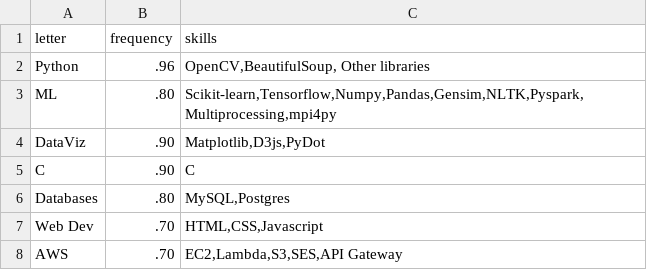
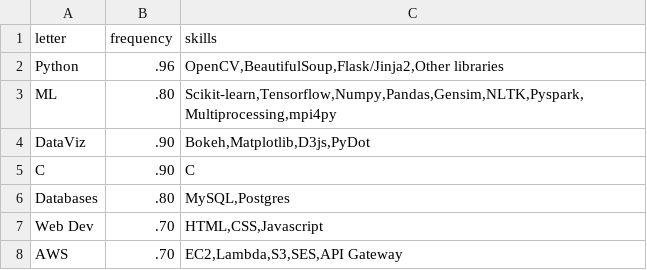
Before and after one commit to rishabhzn200/rishabhzn200.github.io, a TSV file: data.tsv, drawn as a sheet.

Commit message:
updating data.tsv file - adding skills

```diff
--- a/data.tsv
+++ b/data.tsv
@@ -1,5 +1,5 @@
 letter	frequency	skills
-Python	.96	OpenCV,BeautifulSoup, Other libraries
+Python	.96	OpenCV,BeautifulSoup,Flask/Jinja2,Other libraries
 ML	.80	Scikit-learn,Tensorflow,Numpy,Pandas,Gensim,NLTK,Pyspark,Multiprocessing,mpi4py
-DataViz	.90	Matplotlib,D3js,PyDot
+DataViz	.90	Bokeh,Matplotlib,D3js,PyDot
 C	.90	C
```
